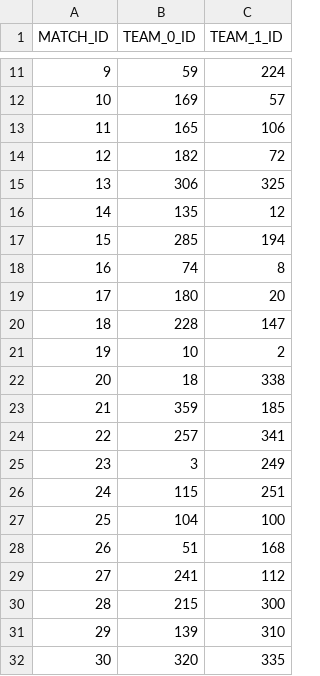
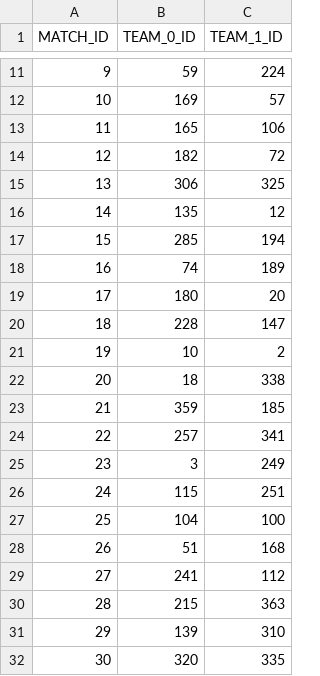
Before and after one commit to JChamberlain85/2025-March-Madness-ML-Model, a CSV file: Data Set/R64.csv, drawn as a sheet; only a part is shown, gaps mark what is left out.

```diff
--- a/Data Set/R64.csv
+++ b/Data Set/R64.csv
@@ -17,3 +17,3 @@ MATCH_ID,TEAM_0_ID,TEAM_1_ID
 15,285,194
-16,74,8
+16,74,189
 17,180,20
@@ -29,3 +29,3 @@ MATCH_ID,TEAM_0_ID,TEAM_1_ID
 27,241,112
-28,215,300
+28,215,363
 29,139,310
```
Also changed, not shown: Data Set/24Matches.csv, Data Set/25Matches.csv, 5 other files.
